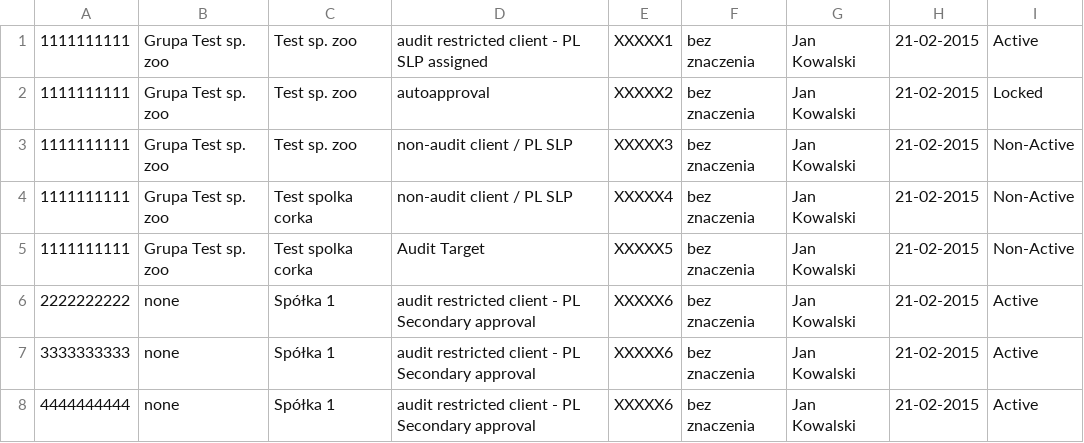
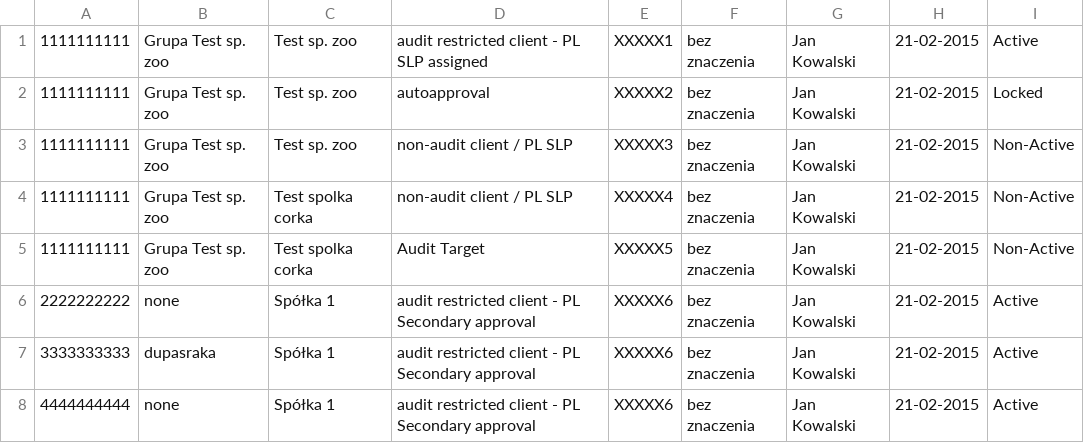
Before and after one commit to 41andrew/python-list-analyzer, a CSV file: source_files/engagements.csv, drawn as a sheet.

Commit message:
First version of logic in EngagementsStrategy

```diff
--- a/source_files/engagements.csv
+++ b/source_files/engagements.csv
@@ -6,3 +6,3 @@
 2222222222;none;Spółka 1;audit restricted client - PL Secondary approval;XXXXX6;bez znaczenia;Jan Kowalski;21-02-2015;Active
-3333333333;none;Spółka 1;audit restricted client - PL Secondary approval;XXXXX6;bez znaczenia;Jan Kowalski;21-02-2015;Active
+3333333333;dupasraka;Spółka 1;audit restricted client - PL Secondary approval;XXXXX6;bez znaczenia;Jan Kowalski;21-02-2015;Active
 4444444444;none;Spółka 1;audit restricted client - PL Secondary approval;XXXXX6;bez znaczenia;Jan Kowalski;21-02-2015;Active
```
Also changed, not shown: 7 other files.
